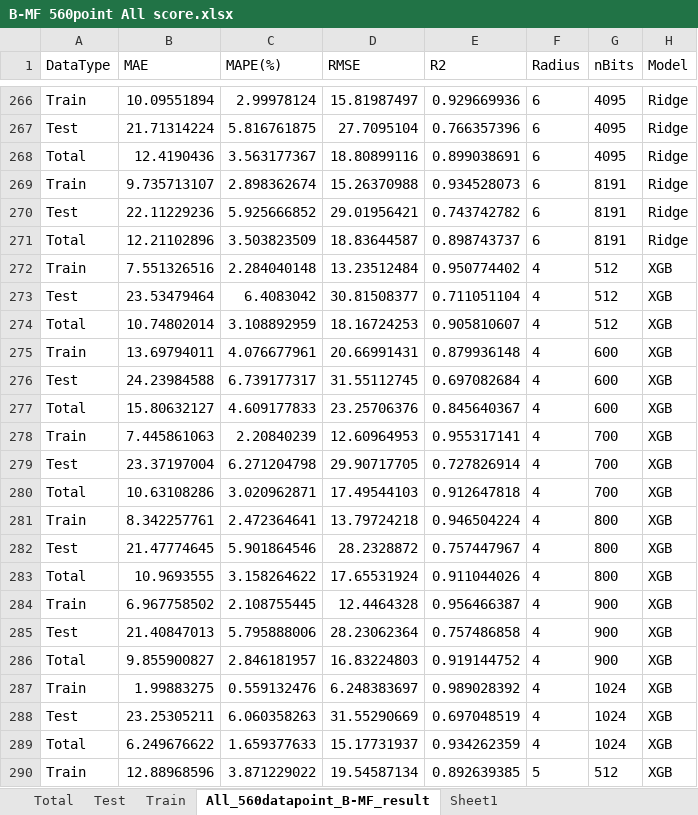
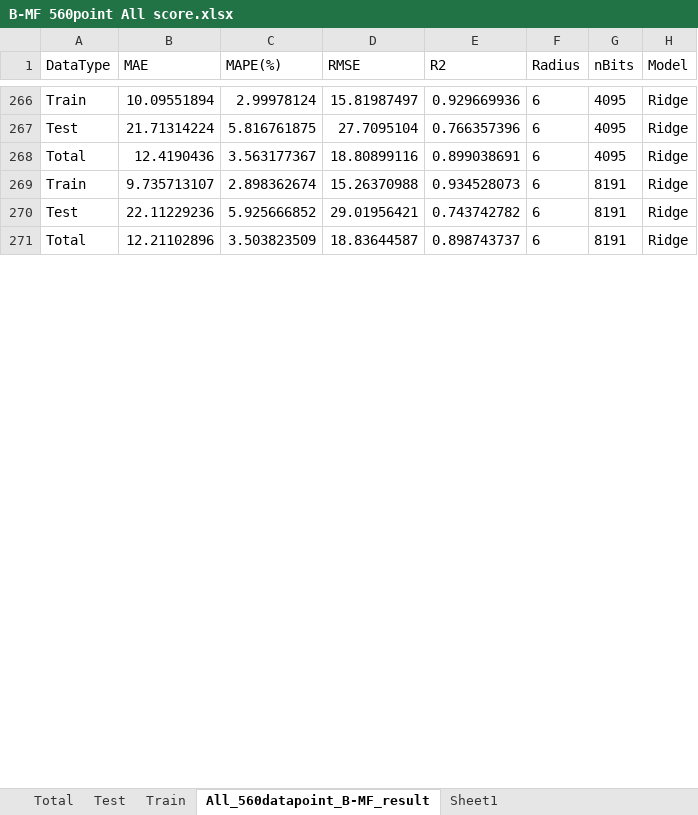
Before and after one commit to Sawahiko/SMILE_to_Feature, an Excel workbook: NEW/B-MF 560point All score.xlsx, sheet All_560datapoint_B-MF_result, drawn as a sheet; only a part is shown, gaps mark what is left out; values as stored, in another font and other column widths than the file's, no borders; table styles not drawn; removed rows and columns are numbered as before the commit, all else as after; the diff covers the shown part only; the diff names each change by its address in the sheet, - before the commit and + after, or states it on an @@ line.

```diff
--- a/NEW/B-MF 560point All score.xlsx (sheet All_560datapoint_B-MF_result)
+++ b/NEW/B-MF 560point All score.xlsx (sheet All_560datapoint_B-MF_result)
-row 272: Train | 7.551326516 | 2.284040148 | 13.23512484 | 0.950774402 | 4 | 512 | XGB
-row 273: Test | 23.53479464 | 6.4083042 | 30.81508377 | 0.711051104 | 4 | 512 | XGB
-row 274: Total | 10.74802014 | 3.108892959 | 18.16724253 | 0.905810607 | 4 | 512 | XGB
-row 275: Train | 13.69794011 | 4.076677961 | 20.66991431 | 0.879936148 | 4 | 600 | XGB
-row 276: Test | 24.23984588 | 6.739177317 | 31.55112745 | 0.697082684 | 4 | 600 | XGB
-row 277: Total | 15.80632127 | 4.609177833 | 23.25706376 | 0.845640367 | 4 | 600 | XGB
-row 278: Train | 7.445861063 | 2.20840239 | 12.60964953 | 0.955317141 | 4 | 700 | XGB
-row 279: Test | 23.37197004 | 6.271204798 | 29.90717705 | 0.727826914 | 4 | 700 | XGB
-row 280: Total | 10.63108286 | 3.020962871 | 17.49544103 | 0.912647818 | 4 | 700 | XGB
-row 281: Train | 8.342257761 | 2.472364641 | 13.79724218 | 0.946504224 | 4 | 800 | XGB
-row 282: Test | 21.47774645 | 5.901864546 | 28.2328872 | 0.757447967 | 4 | 800 | XGB
-row 283: Total | 10.9693555 | 3.158264622 | 17.65531924 | 0.911044026 | 4 | 800 | XGB
-row 284: Train | 6.967758502 | 2.108755445 | 12.4464328 | 0.956466387 | 4 | 900 | XGB
-row 285: Test | 21.40847013 | 5.795888006 | 28.23062364 | 0.757486858 | 4 | 900 | XGB
-row 286: Total | 9.855900827 | 2.846181957 | 16.83224803 | 0.919144752 | 4 | 900 | XGB
-row 287: Train | 1.99883275 | 0.559132476 | 6.248383697 | 0.989028392 | 4 | 1024 | XGB
-row 288: Test | 23.25305211 | 6.060358263 | 31.55290669 | 0.697048519 | 4 | 1024 | XGB
-row 289: Total | 6.249676622 | 1.659377633 | 15.17731937 | 0.934262359 | 4 | 1024 | XGB
-row 290: Train | 12.88968596 | 3.871229022 | 19.54587134 | 0.892639385 | 5 | 512 | XGB
```
Also changed, not shown: 90 added rows and 35 removed rows elsewhere in this sheet, sheet Train, sheet Total, sheet Test, 3 other files.
